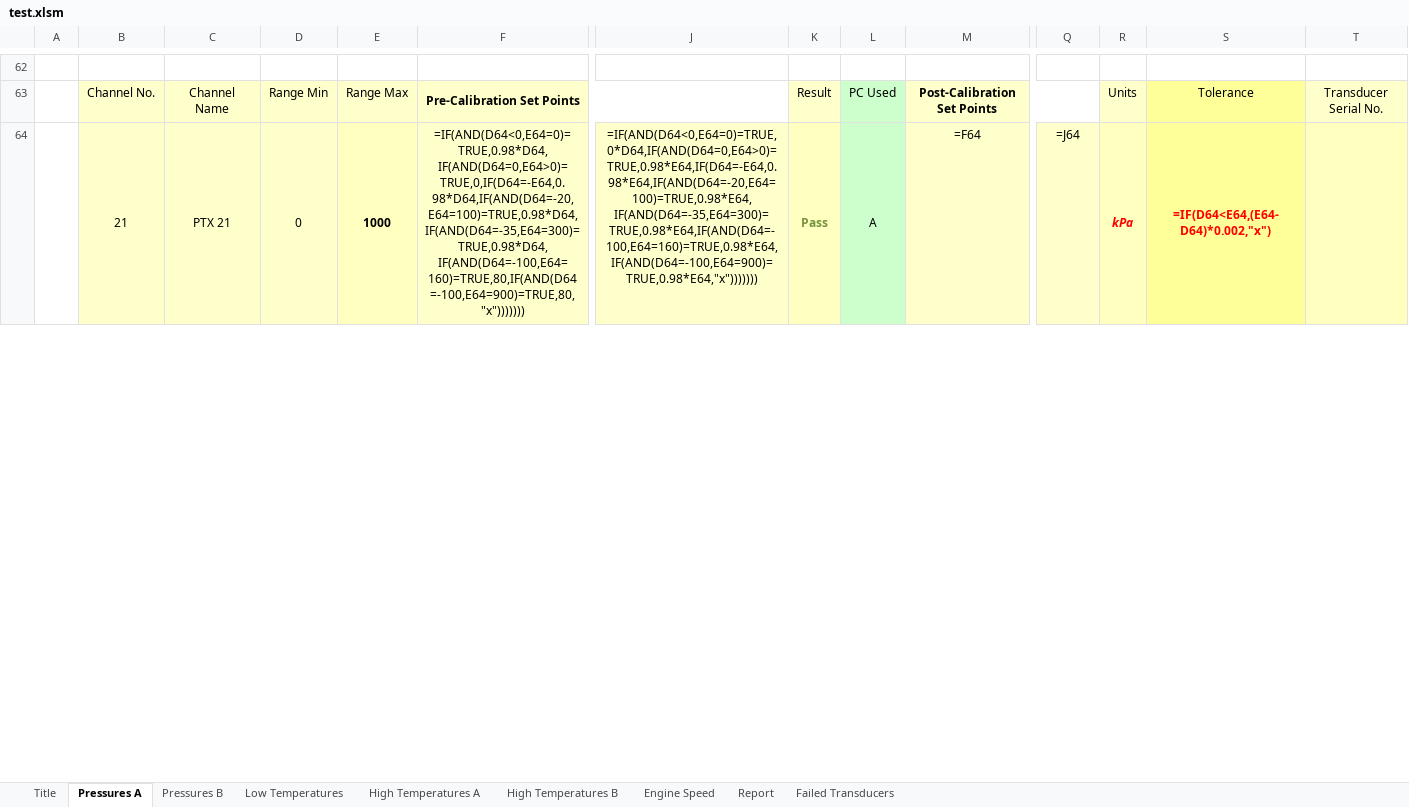
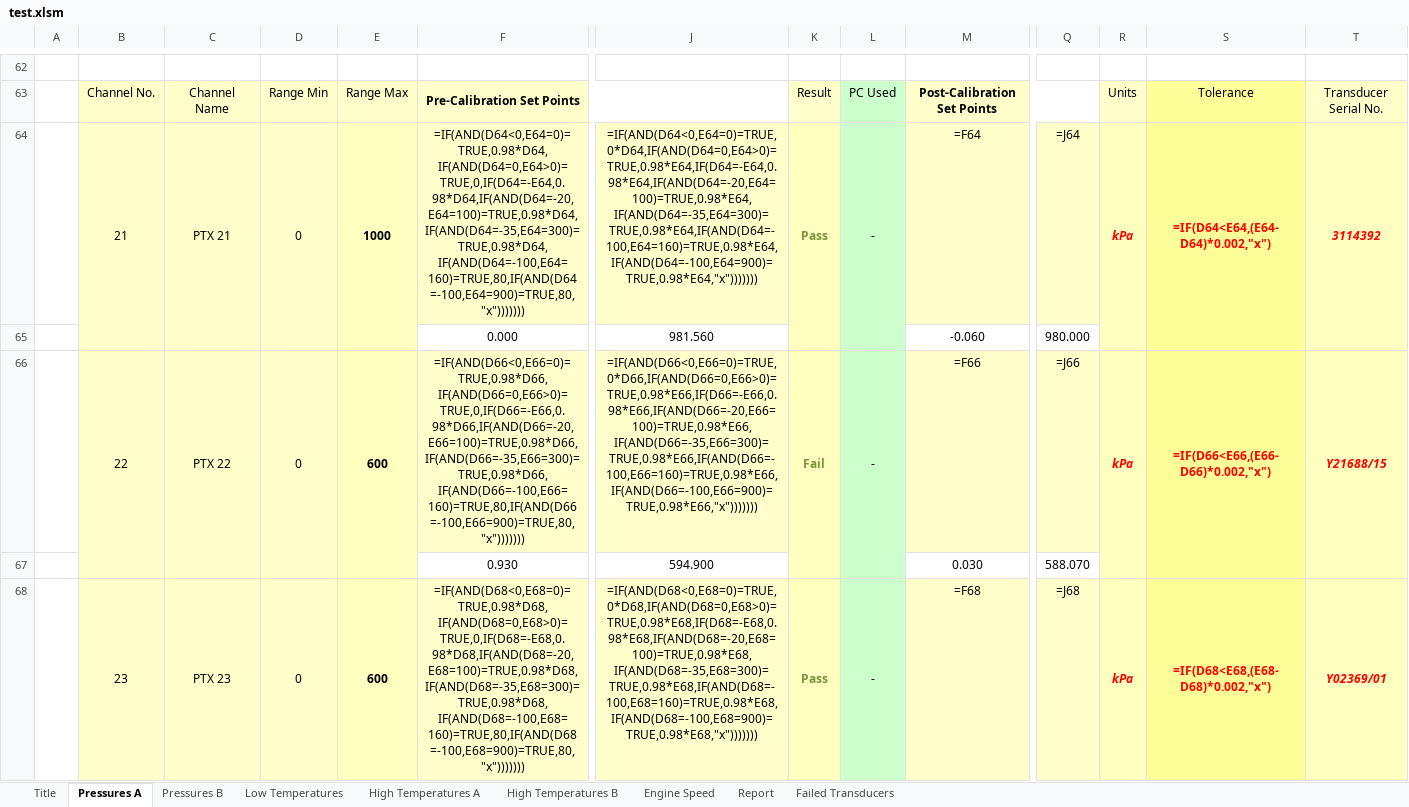
Before and after one commit to xieminwo/Report-Generator, an Excel workbook: test.xlsm, sheet Pressures A, drawn as a sheet; only a part is shown, gaps mark what is left out; values as stored, in another font and other column widths than the file's, no borders; formulas without a stored value are shown as written; conditional formats not drawn; removed rows and columns are numbered as before the commit, all else as after; rows hold the shown columns only; the diff covers the shown part only; the diff names each change by its address in the sheet, - before the commit and + after, or states it on an @@ line.

```diff
--- a/test.xlsm (sheet Pressures A)
+++ b/test.xlsm (sheet Pressures A)
-B64:B65 merged
+B64:B65 merged
-C64:C65 merged
+C64:C65 merged
-D64:D65 merged
+D64:D65 merged
-E64:E65 merged
+E64:E65 merged
-K64:K65 merged
+K64:K65 merged
-L64: A
+L64: -
-L64:L65 merged
+L64:L65 merged
-R64:R65 merged
+R64:R65 merged
-S64:S65 merged
+S64:S65 merged
-T64: (empty)
+T64: 3114392
-T64:T65 merged
+T64:T65 merged
+row 65:  |  |  |  |  | 0.000 | 981.560 |  |  | -0.060 | 980.000
+row 66:  | 22 | PTX 22 | 0 | 600 | =IF(AND(D66<0,E66=0)=TRUE,0.98*D66,IF(AND(D66=0,E66>0)=TRUE,0,IF(D66=-E66,0.98*D66,IF(AND(D66=-20,E66=100)=TRUE,0.98*D66,IF(AND(D66=-35,E66=300)=TRUE,0.98*D66,IF(AND(D66=-100,E66=160)=TRUE,80,IF(AND(D66=-100,E66=900)=TRUE,80,"x"))))))) | =IF(AND(D66<0,E66=0)=TRUE,0*D66,IF(AND(D66=0,E66>0)=TRUE,0.98*E66,IF(D66=-E66,0.98*E66,IF(AND(D66=-20,E66=100)=TRUE,0.98*E66,IF(AND(D66=-35,E66=300)=TRUE,0.98*E66,IF(AND(D66=-100,E66=160)=TRUE,0.98*E66,IF(AND(D66=-100,E66=900)=TRUE,0.98*E66,"x"))))))) | Fail | - | =F66 | =J66 | kPa | =IF(D66<E66,(E66-D66)*0.002,"x") | Y21688/15
+row 67:  |  |  |  |  | 0.930 | 594.900 |  |  | 0.030 | 588.070
+row 68:  | 23 | PTX 23 | 0 | 600 | =IF(AND(D68<0,E68=0)=TRUE,0.98*D68,IF(AND(D68=0,E68>0)=TRUE,0,IF(D68=-E68,0.98*D68,IF(AND(D68=-20,E68=100)=TRUE,0.98*D68,IF(AND(D68=-35,E68=300)=TRUE,0.98*D68,IF(AND(D68=-100,E68=160)=TRUE,80,IF(AND(D68=-100,E68=900)=TRUE,80,"x"))))))) | =IF(AND(D68<0,E68=0)=TRUE,0*D68,IF(AND(D68=0,E68>0)=TRUE,0.98*E68,IF(D68=-E68,0.98*E68,IF(AND(D68=-20,E68=100)=TRUE,0.98*E68,IF(AND(D68=-35,E68=300)=TRUE,0.98*E68,IF(AND(D68=-100,E68=160)=TRUE,0.98*E68,IF(AND(D68=-100,E68=900)=TRUE,0.98*E68,"x"))))))) | Pass | - | =F68 | =J68 | kPa | =IF(D68<E68,(E68-D68)*0.002,"x") | Y02369/01
```
Also changed, not shown: 51 added rows, 55 removed rows, 54 edited cells and merged cells elsewhere in this sheet, sheet Report, sheet Pressures B, sheet High Temperatures B, sheet High Temperatures A, sheet Low Temperatures, sheet Failed Transducers, 2 more sheets, 2 other files.
